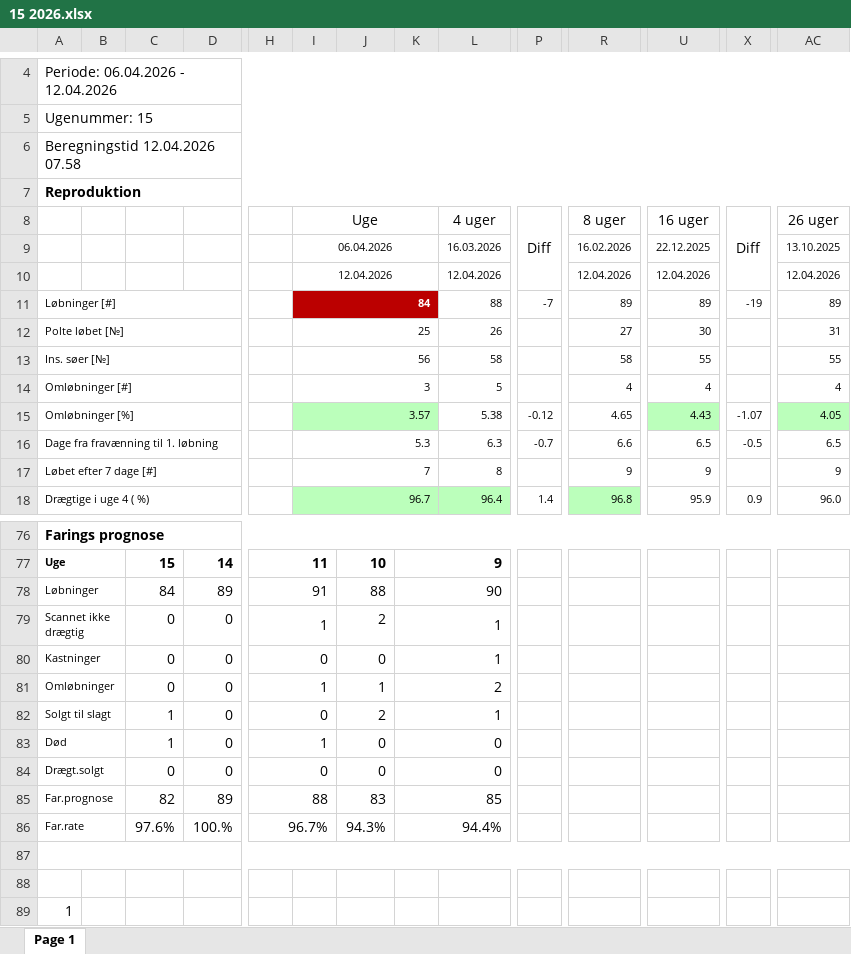
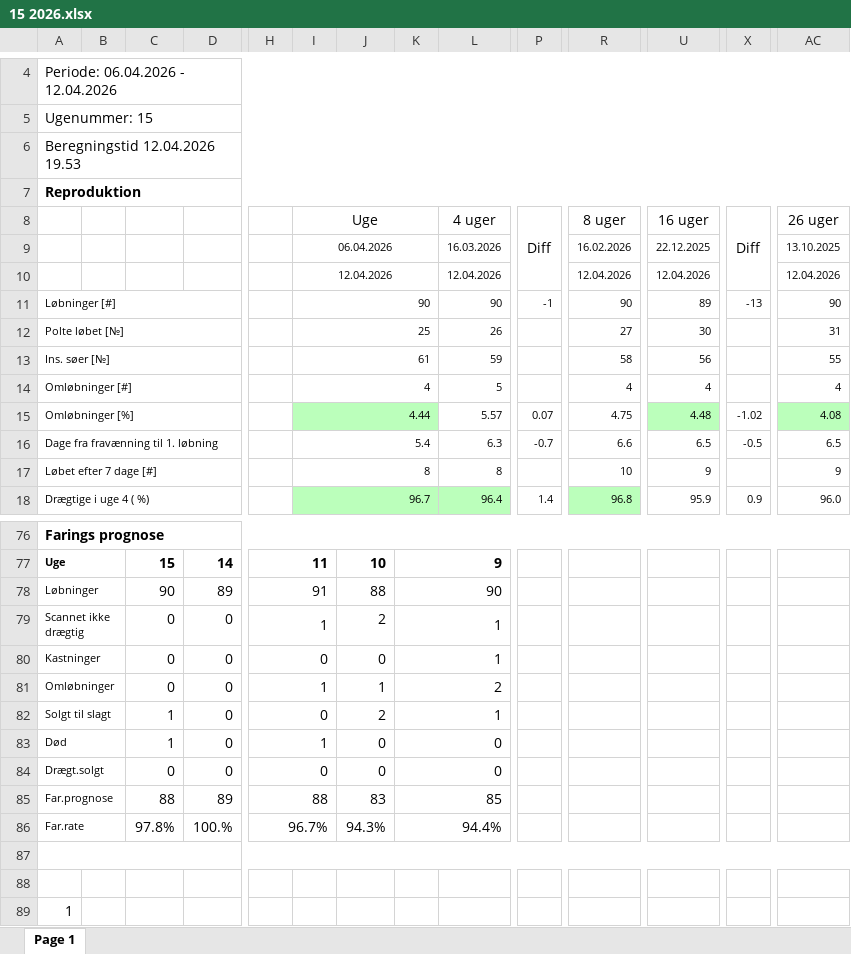
Before and after one commit to jonathan-dk-vn/ny-solvang, an Excel workbook: convert/coudfarms/Input/15 2026.xlsx, sheet Page 1, drawn as a sheet; only a part is shown, gaps mark what is left out; values as stored, in another font and other column widths than the file's, no borders; charts and pictures not drawn; the diff covers the shown part only; the diff names each change by its address in the sheet, - before the commit and + after, or states it on an @@ line.

Commit message:
update: convert/coudfarms/Input/15 2026.xlsx

```diff
--- a/convert/coudfarms/Input/15 2026.xlsx (sheet Page 1)
+++ b/convert/coudfarms/Input/15 2026.xlsx (sheet Page 1)
-A6: Beregningstid 12.04.2026 07.58
+A6: Beregningstid 12.04.2026 19.53
-I11 (Uge): 84
+I11 (Uge): 90
-I11:K11 fill: #BB0000
+I11:K11 fill: none
@@ I11 bold: on → off, text colour: #FFFFFF → black @@
-L11 (4 uger): 88
+L11 (4 uger): 90
-P11 (Diff): -7
+P11 (Diff): -1
-R11 (8 uger): 89
+R11 (8 uger): 90
-X11 (Diff): -19
+X11 (Diff): -13
-AC11 (26 uger): 89
+AC11 (26 uger): 90
-I13 (Uge): 56
+I13 (Uge): 61
-L13 (4 uger): 58
+L13 (4 uger): 59
-U13 (16 uger): 55
+U13 (16 uger): 56
-I14 (Uge): 3
+I14 (Uge): 4
-I15 (Uge): 3.57
+I15 (Uge): 4.44
-L15 (4 uger): 5.38
+L15 (4 uger): 5.57
-P15 (Diff): -0.12
+P15 (Diff): 0.07
-R15 (8 uger): 4.65
+R15 (8 uger): 4.75
-U15 (16 uger): 4.43
+U15 (16 uger): 4.48
-X15 (Diff): -1.07
+X15 (Diff): -1.02
-AC15 (26 uger): 4.05
+AC15 (26 uger): 4.08
-I16 (Uge): 5.3
+I16 (Uge): 5.4
-I17 (Uge): 7
+I17 (Uge): 8
-R17 (8 uger): 9
+R17 (8 uger): 10
-C78: 84
+C78: 90
-C85: 82
+C85: 88
-C86: 97.6%
+C86: 97.8%
```
Also changed, not shown: 16 edited cells elsewhere in this sheet, charts or pictures.
